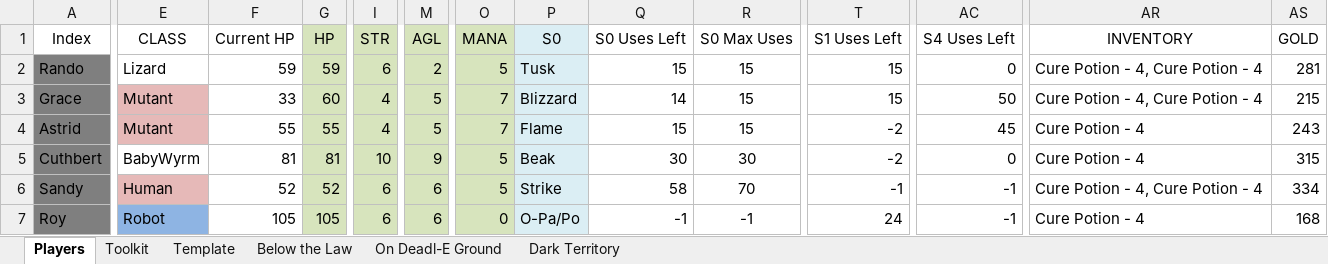
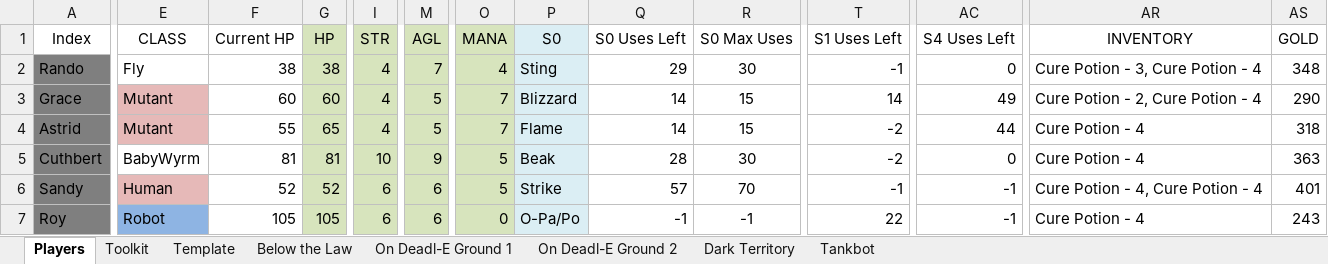
Before and after one commit to ActionIV/pillar, an Excel workbook: Battle Log.xlsm, sheet Players, drawn as a sheet; only a part is shown, gaps mark what is left out; values as stored, in another font and other column widths than the file's, no borders; charts and pictures and conditional formats not drawn; the diff covers the shown part only; the diff names each change by its address in the sheet, - before the commit and + after, or states it on an @@ line.

```diff
--- a/Battle Log.xlsm (sheet Players)
+++ b/Battle Log.xlsm (sheet Players)
-sheet tab: On Deadl-E Ground
+sheet tab: On Deadl-E Ground 1
+sheet tab: On Deadl-E Ground 2
+sheet tab: Tankbot
-E2 (CLASS): Lizard
+E2 (CLASS): Fly
-F2 (Current HP): 59
+F2 (Current HP): 38
-G2 (HP): 59
+G2 (HP): 38
-I2 (STR): 6
+I2 (STR): 4
-M2 (AGL): 2
+M2 (AGL): 7
-O2 (MANA): 5
+O2 (MANA): 4
-P2 (S0): Tusk
+P2 (S0): Sting
-Q2 (S0 Uses Left): 15
+Q2 (S0 Uses Left): 29
-R2 (S0 Max Uses): 15
+R2 (S0 Max Uses): 30
-T2 (S1 Uses Left): 15
+T2 (S1 Uses Left): -1
-AR2 (INVENTORY): Cure Potion - 4, Cure Potion - 4
+AR2 (INVENTORY): Cure Potion - 3, Cure Potion - 4
-AS2 (GOLD): 281
+AS2 (GOLD): 348
-F3 (Current HP): 33
+F3 (Current HP): 60
-T3 (S1 Uses Left): 15
+T3 (S1 Uses Left): 14
-AC3 (S4 Uses Left): 50
+AC3 (S4 Uses Left): 49
-AR3 (INVENTORY): Cure Potion - 4, Cure Potion - 4
+AR3 (INVENTORY): Cure Potion - 2, Cure Potion - 4
-AS3 (GOLD): 215
+AS3 (GOLD): 290
-G4 (HP): 55
+G4 (HP): 65
-Q4 (S0 Uses Left): 15
+Q4 (S0 Uses Left): 14
-AC4 (S4 Uses Left): 45
+AC4 (S4 Uses Left): 44
-AS4 (GOLD): 243
+AS4 (GOLD): 318
-Q5 (S0 Uses Left): 30
+Q5 (S0 Uses Left): 28
-AS5 (GOLD): 315
+AS5 (GOLD): 363
-Q6 (S0 Uses Left): 58
+Q6 (S0 Uses Left): 57
-AS6 (GOLD): 334
+AS6 (GOLD): 401
-T7 (S1 Uses Left): 24
+T7 (S1 Uses Left): 22
-AS7 (GOLD): 168
+AS7 (GOLD): 243
```
Also changed, not shown: 2 added rows and 50 edited cells elsewhere in this sheet, sheet Toolkit, sheet On Deadl-E Ground 1, sheet Dark Territory, sheet Below the Law, formulas that keep their value, FFL2 Data.xlsx, 1 other file.
